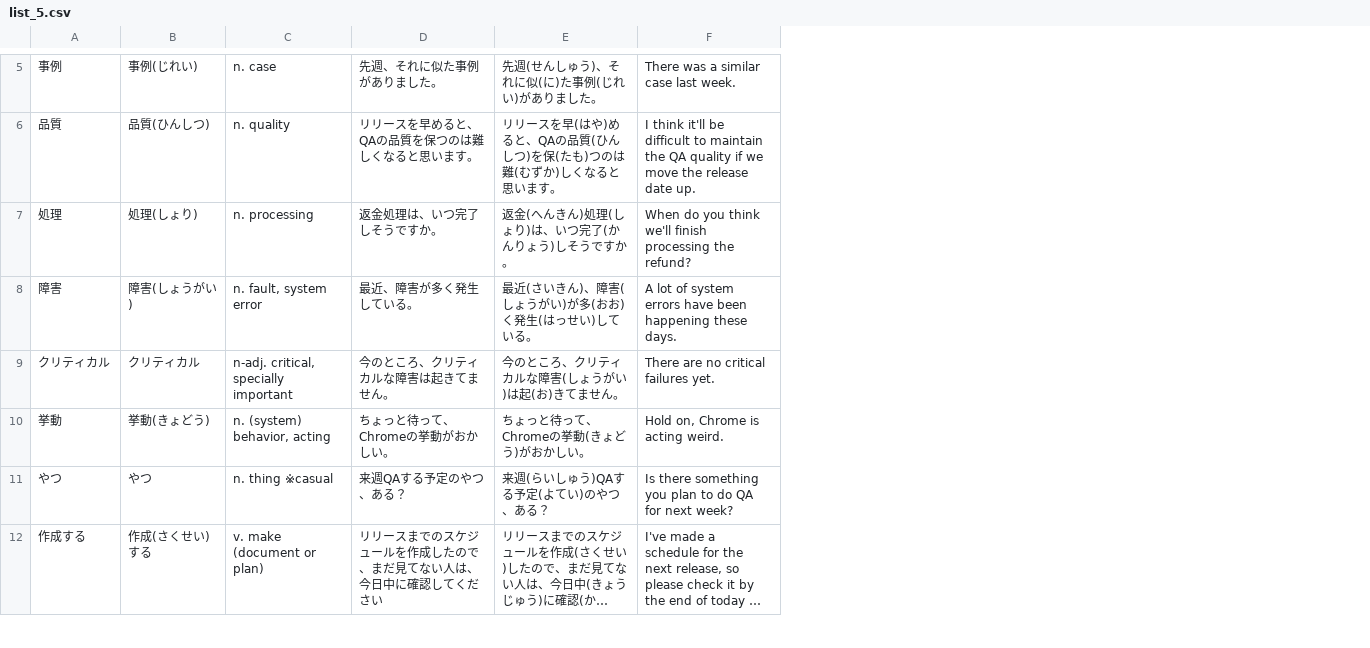
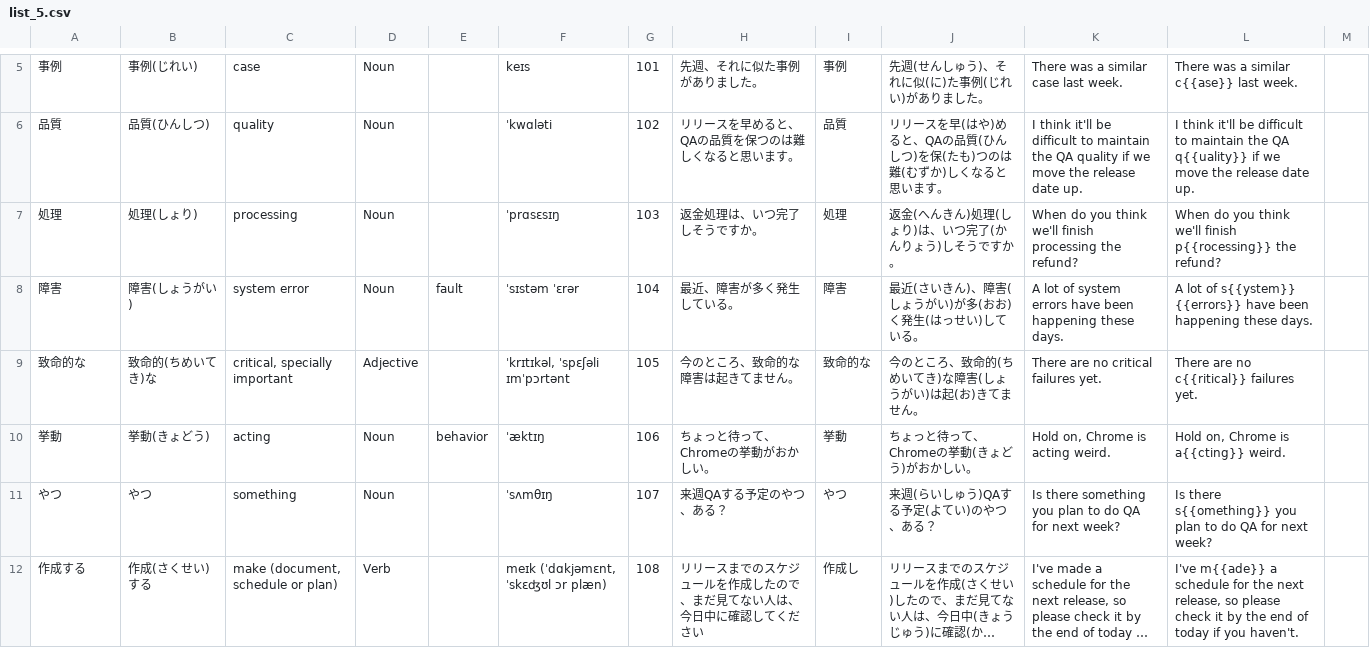
Before and after one commit to mercari/engineer-vocabulary-list, a CSV file: csv/list_5.csv, drawn as a sheet; only a part is shown, gaps mark what is left out; long unchanged cells end in …; removed rows and columns are numbered as before the commit, all else as after; the diff covers the shown part only; the diff names each change by its address in the sheet, - before the commit and + after, or states it on an @@ line.

```diff
--- a/csv/list_5.csv
+++ b/csv/list_5.csv
-column C, rows 5-8: n. case | n. quality | n. processing | n. fault, system error; rows 10-12: n. (system) behavior, acting | n. thing ※casual | v. make (document or plan)
+column C, rows 5-8: case | quality | processing | system error; rows 10-12: acting | something | make (document, schedule or plan)
+column D, rows 5-8: all Noun; rows 10-12: Noun | Noun | Verb
+column E, row 8: fault; row 10: behavior
+column F, rows 5-8: keɪs | ˈkwɑləti | ˈprɑsɛsɪŋ | ˈsɪstəm ˈɛrər; rows 10-12: ˈæktɪŋ | ˈsʌmθɪŋ | meɪk (ˈdɑkjəmɛnt, ˈskɛʤʊl ɔr plæn)
+column G, rows 5-8: 101 | 102 | 103 | 104; rows 10-12: 106 | 107 | 108
+column I, rows 5-8: 事例 | 品質 | 処理 | 障害; rows 10-12: 挙動 | やつ | 作成し
+column L, rows 5-8: There was a similar c{{ase}} last week. | I think it'll be difficult to maintain the QA q{{uality}} if we move the release date up. | When do you think we'll finish p{{rocessing}} the refund? | A lot of s{{ystem}} {{errors}} have been happening these days.; rows 10-12: Hold on, Chrome is a{{cting}} weird. | Is there s{{omething}} you plan to do QA for next week? | I've m{{ade}} a schedule for the next release, so please check it by the end of today if you haven't.
+column M, empty
-row 9: クリティカル | クリティカル | n-adj. critical, specially important | 今のところ、クリティカルな障害は起きてません。 | 今のところ、クリティカルな障害(しょうがい)は起(お)きてません。 | There are no critical failures yet.
+row 9: 致命的な | 致命的(ちめいてき)な | critical, specially important | Adjective |  | ˈkrɪtɪkəl, ˈspɛʃəli ɪmˈpɔrtənt | 105 | 今のところ、致命的な障害は起きてません。 | 致命的な | 今のところ、致命的(ちめいてき)な障害(しょうがい)は起(お)きてません。 | There are no critical failures yet. | There are no c{{ritical}} failures yet.
```
Also changed, not shown: 1 added row, 1 removed row and 2 edited cells elsewhere in this file, csv/list_1.csv, csv/list_2.csv, 2 other files.
